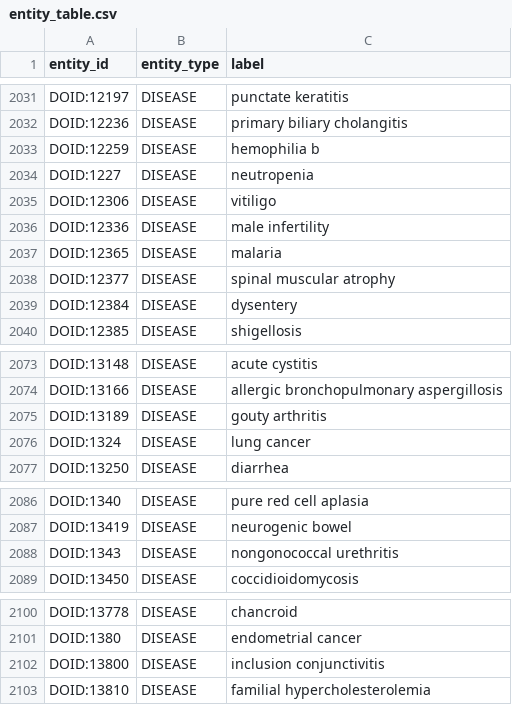
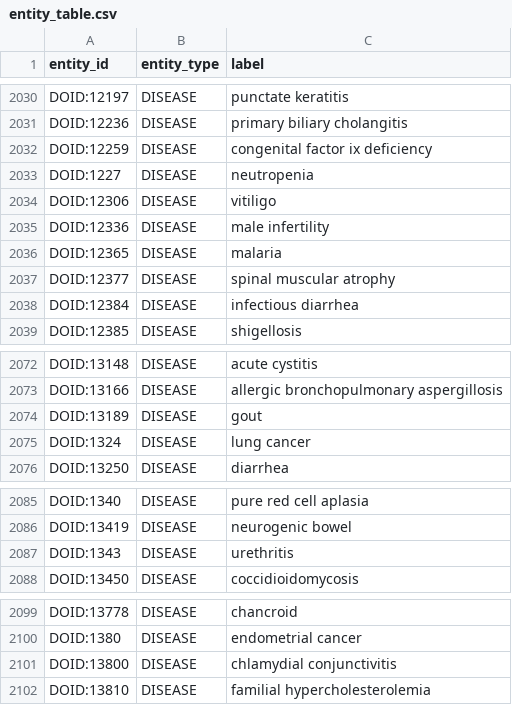
Before and after one commit to GoncaloGarranha/drug-recommender-system, a CSV file: kg_constructor/data/output/mappings/entity_table.csv, drawn as a sheet; only a part is shown, gaps mark what is left out; the diff covers the shown part only.

```diff
--- a/kg_constructor/data/output/mappings/entity_table.csv
+++ b/kg_constructor/data/output/mappings/entity_table.csv
@@ -2032,3 +2031,3 @@ DOID:12197,DISEASE,punctate keratitis
 DOID:12236,DISEASE,primary biliary cholangitis
-DOID:12259,DISEASE,hemophilia b
+DOID:12259,DISEASE,congenital factor ix deficiency
 DOID:1227,DISEASE,neutropenia
@@ -2038,3 +2037,3 @@ DOID:12365,DISEASE,malaria
 DOID:12377,DISEASE,spinal muscular atrophy
-DOID:12384,DISEASE,dysentery
+DOID:12384,DISEASE,infectious diarrhea
 DOID:12385,DISEASE,shigellosis
@@ -2074,3 +2073,3 @@ DOID:13148,DISEASE,acute cystitis
 DOID:13166,DISEASE,allergic bronchopulmonary aspergillosis
-DOID:13189,DISEASE,gouty arthritis
+DOID:13189,DISEASE,gout
 DOID:1324,DISEASE,lung cancer
@@ -2087,3 +2086,3 @@ DOID:1340,DISEASE,pure red cell aplasia
 DOID:13419,DISEASE,neurogenic bowel
-DOID:1343,DISEASE,nongonococcal urethritis
+DOID:1343,DISEASE,urethritis
 DOID:13450,DISEASE,coccidioidomycosis
@@ -2101,3 +2100,3 @@ DOID:13778,DISEASE,chancroid
 DOID:1380,DISEASE,endometrial cancer
-DOID:13800,DISEASE,inclusion conjunctivitis
+DOID:13800,DISEASE,chlamydial conjunctivitis
 DOID:13810,DISEASE,familial hypercholesterolemia
```
Also changed, not shown: 1 added row, 2 removed rows and 41 edited cells elsewhere in this file, kg_constructor/data/output/interim/diseases_raw.csv, 44 other files.
